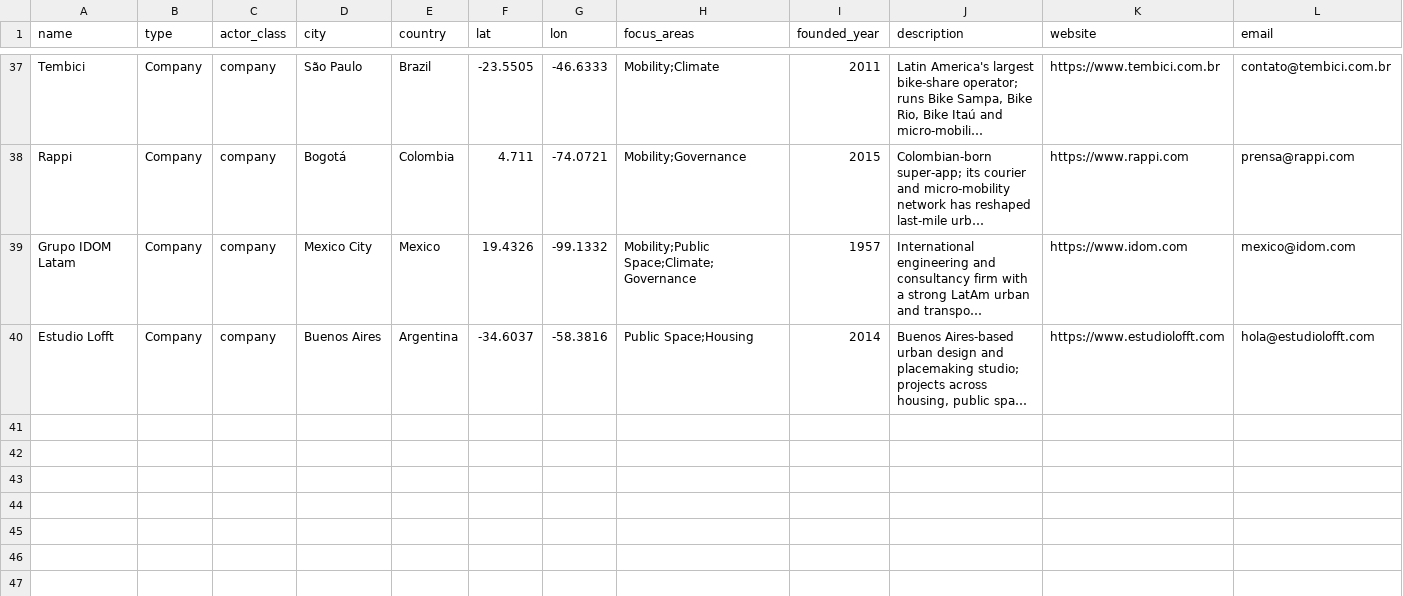
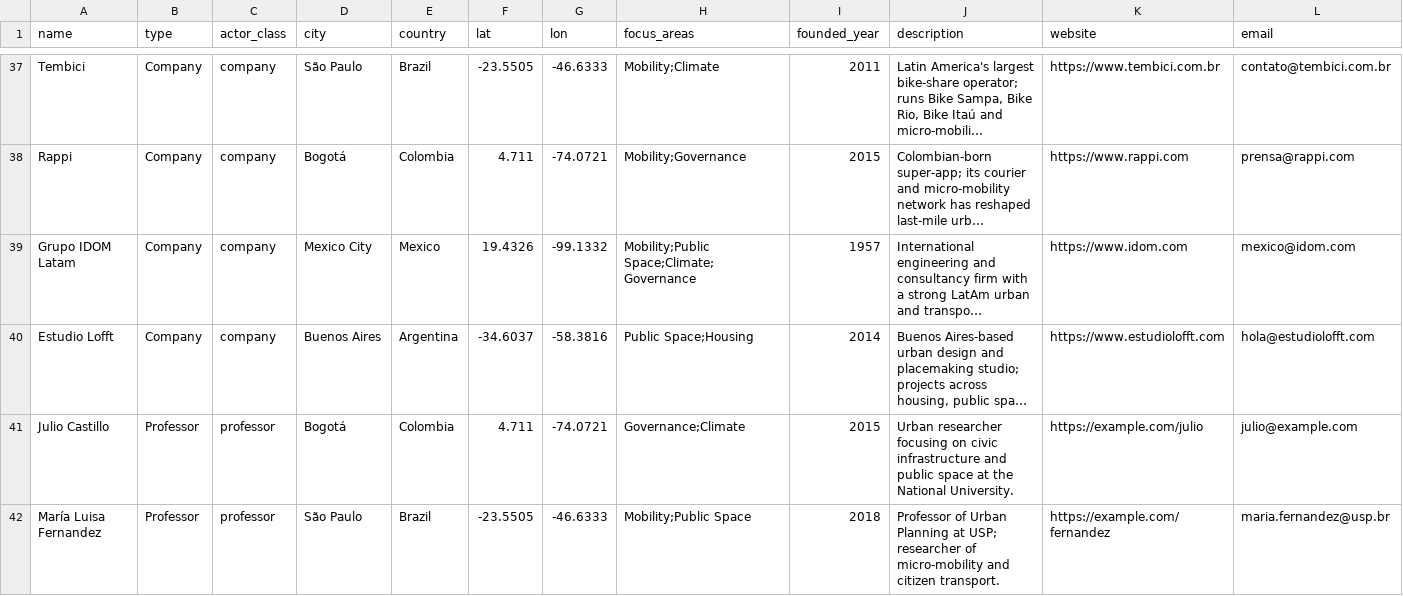
Before and after one commit to joaolucasoliv/main-nodal, a CSV file: data/urban_changemakers_latam.csv, drawn as a sheet; only a part is shown, gaps mark what is left out; long unchanged cells end in …; rows hold the shown columns only; the diff names each change by its address in the sheet, - before the commit and + after, or states it on an @@ line.

```diff
--- a/data/urban_changemakers_latam.csv
+++ b/data/urban_changemakers_latam.csv
+row 41: Julio Castillo | Professor | professor | Bogotá | Colombia | 4.711 | -74.0721 | Governance;Climate | 2015 | Urban researcher focusing on civic infrastructure and public space at the National University. | https://example.com/julio | julio@example.com
+row 42: María Luisa Fernandez | Professor | professor | São Paulo | Brazil | -23.5505 | -46.6333 | Mobility;Public Space | 2018 | Professor of Urban Planning at USP; researcher of micro-mobility and citizen transport. | https://example.com/fernandez | maria.fernandez@usp.br
```
Also changed, not shown: 5 other files.
